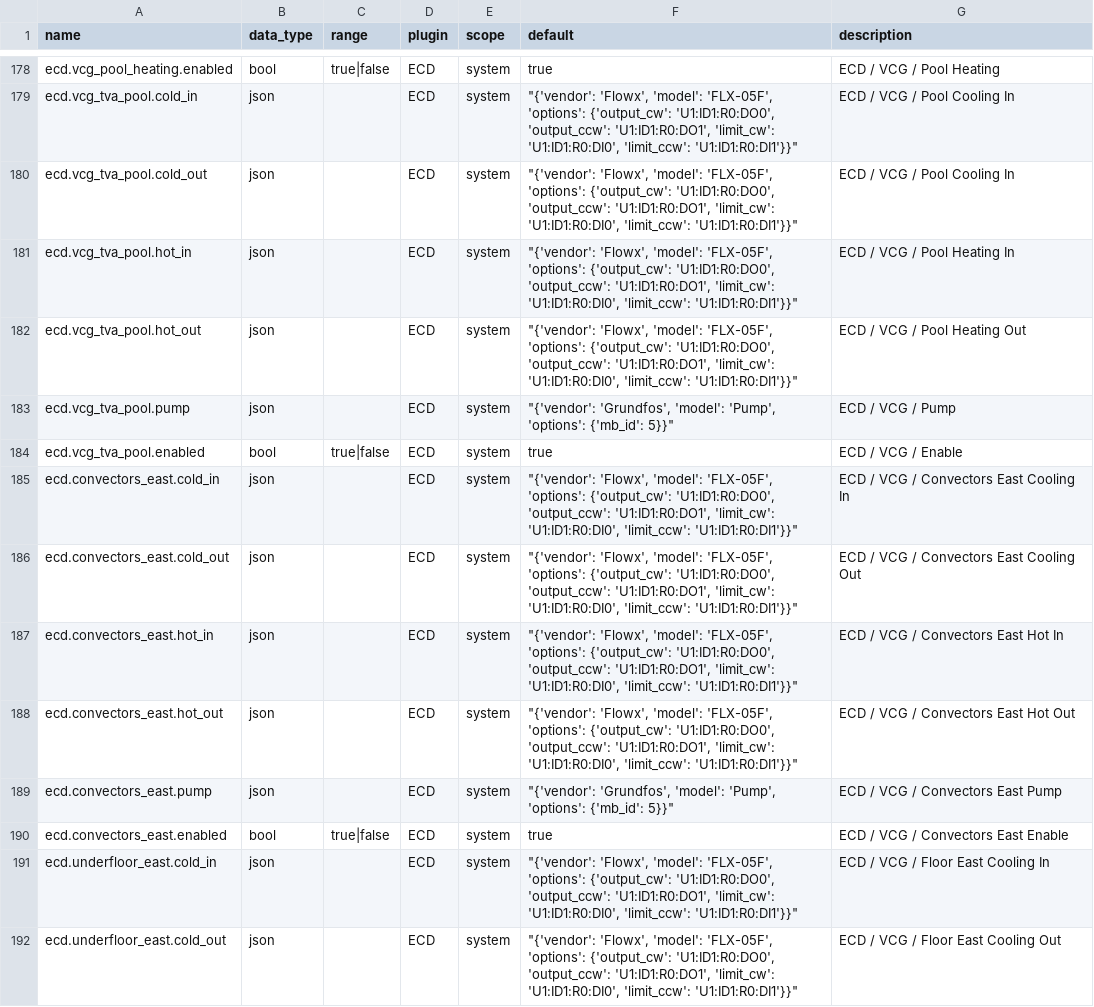
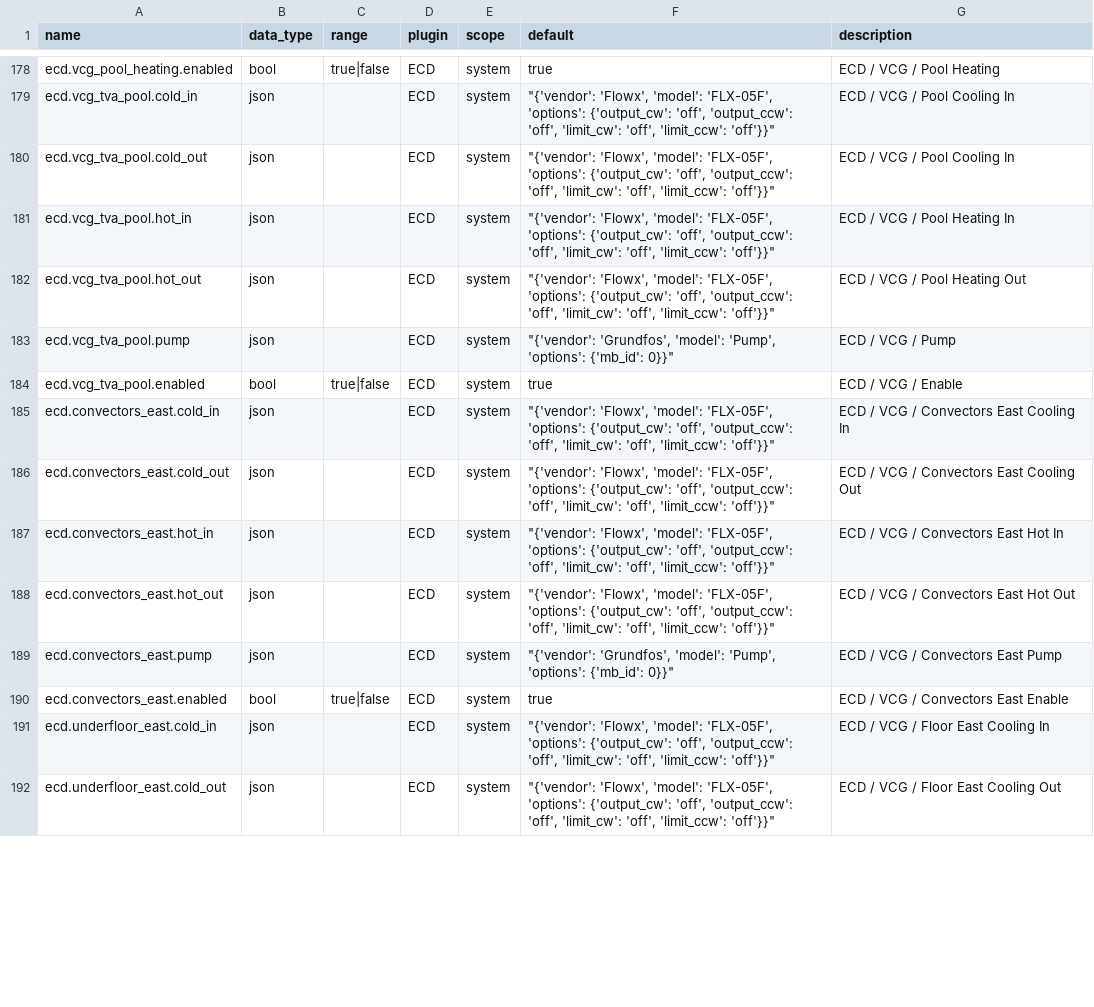
Before and after one commit to bgerp/ztm, a CSV file: registers.csv, drawn as a sheet; only a part is shown, gaps mark what is left out; the diff covers the shown part only; the diff names each change by its address in the sheet, - before the commit and + after, or states it on an @@ line.

```diff
--- a/registers.csv
+++ b/registers.csv
-F179:F182 (default): …'options': {'output_cw': 'U1:ID1:R0:DO0', 'output_ccw': 'U1:ID1:R0:DO1', 'limit_cw': 'U1:ID1:R0:DI0', 'limit_ccw': 'U1:ID1:R0:DI1'}}"
+F179:F182 (default): …'options': {'output_cw': 'off', 'output_ccw': 'off', 'limit_cw': 'off', 'limit_ccw': 'off'}}"
-F183 (default): …'options': {'mb_id': 5}}"
+F183 (default): …'options': {'mb_id': 0}}"
-F185:F188 (default): …'options': {'output_cw': 'U1:ID1:R0:DO0', 'output_ccw': 'U1:ID1:R0:DO1', 'limit_cw': 'U1:ID1:R0:DI0', 'limit_ccw': 'U1:ID1:R0:DI1'}}"
+F185:F188 (default): …'options': {'output_cw': 'off', 'output_ccw': 'off', 'limit_cw': 'off', 'limit_ccw': 'off'}}"
-F189 (default): …'options': {'mb_id': 5}}"
+F189 (default): …'options': {'mb_id': 0}}"
-F191:F192 (default): …'options': {'output_cw': 'U1:ID1:R0:DO0', 'output_ccw': 'U1:ID1:R0:DO1', 'limit_cw': 'U1:ID1:R0:DI0', 'limit_ccw': 'U1:ID1:R0:DI1'}}"
+F191:F192 (default): …'options': {'output_cw': 'off', 'output_ccw': 'off', 'limit_cw': 'off', 'limit_ccw': 'off'}}"
```
Also changed, not shown: 72 edited cells elsewhere in this file, 1 other file.
